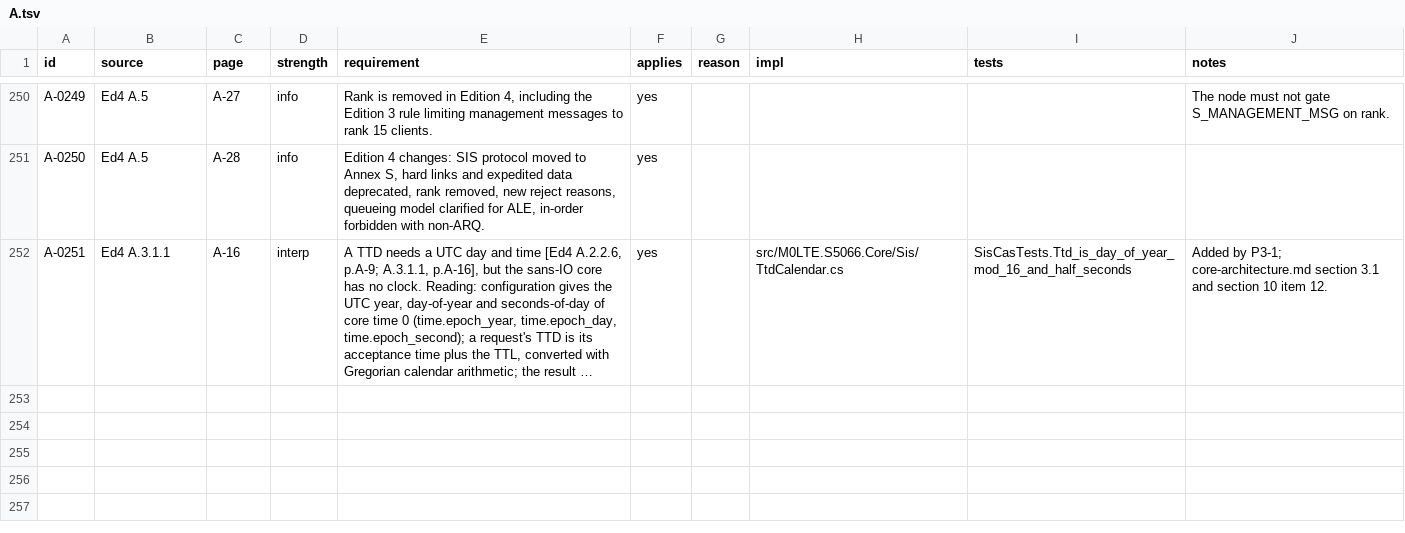
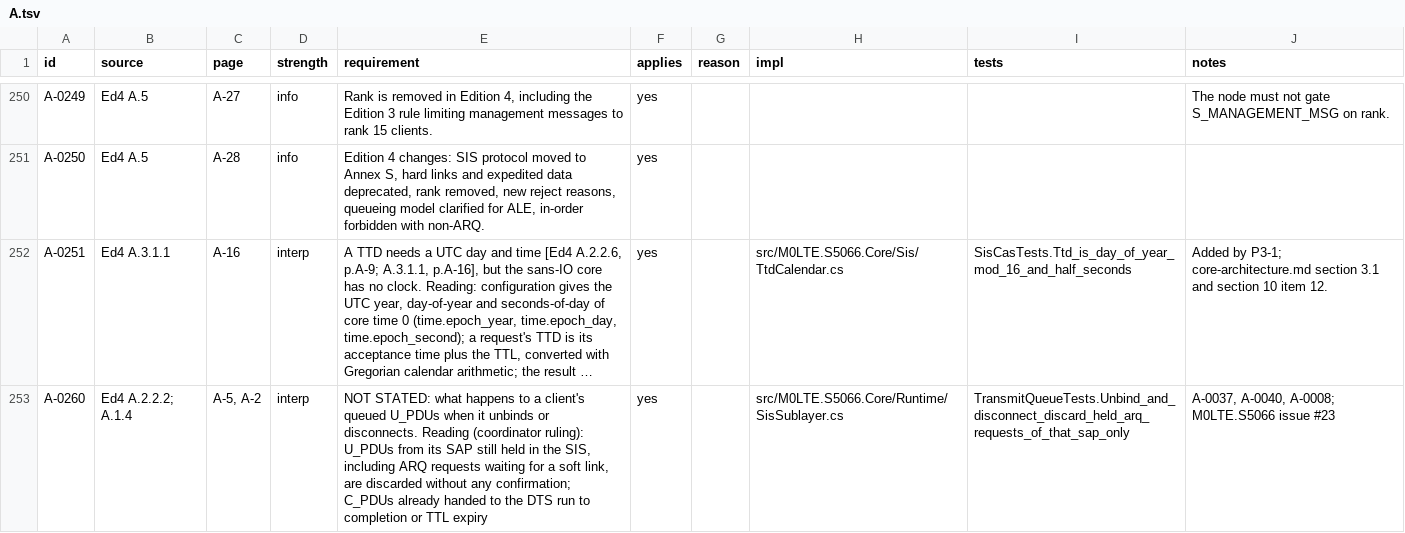
Before and after one commit to M0LTE/s5066-conformance, a TSV file: matrix/A.tsv, drawn as a sheet; only a part is shown, gaps mark what is left out; long unchanged cells end in …; the diff names each change by its address in the sheet, - before the commit and + after, or states it on an @@ line.

```diff
--- a/matrix/A.tsv
+++ b/matrix/A.tsv
+row 253: A-0260 | Ed4 A.2.2.2; A.1.4 | A-5, A-2 | interp | NOT STATED: what happens to a client's queued U_PDUs when it unbinds or disconnects. Reading (coordinator ruling): U_PDUs from its SAP still held in the SIS, including ARQ requests waiting for a soft link, are discarded without any confirmation; C_PDUs already handed to the DTS run to completion or TTL expiry | yes |  | src/M0LTE.S5066.Core/Runtime/SisSublayer.cs | TransmitQueueTests.Unbind_and_disconnect_discard_held_arq_requests_of_that_sap_only | A-0037, A-0040, A-0008; M0LTE.S5066 issue #23
```
Also changed, not shown: matrix/D.tsv, matrix/K.tsv, 16 other files.
